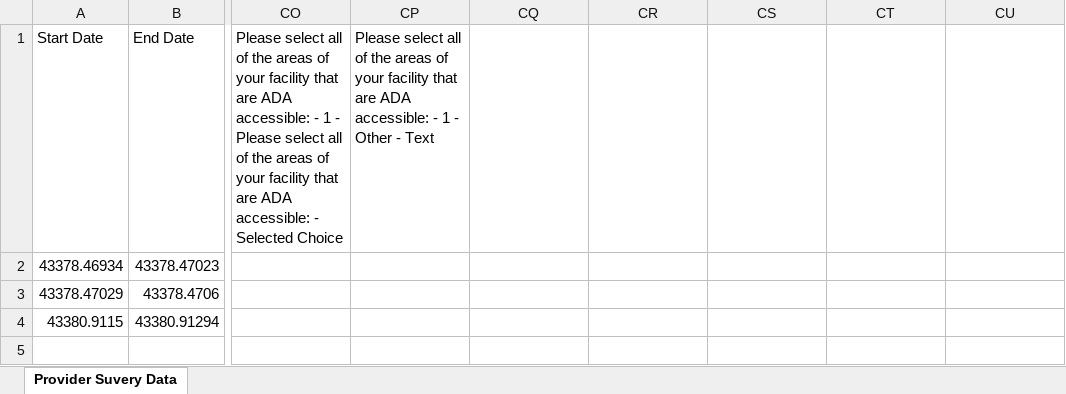
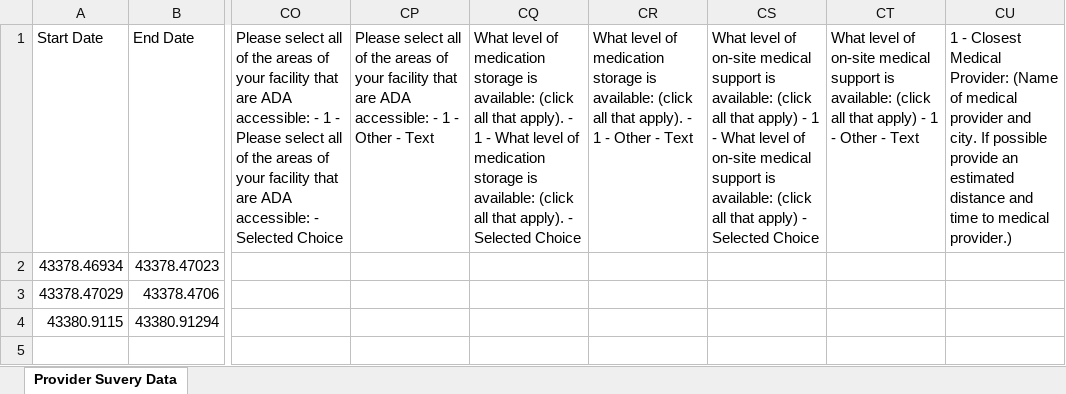
Before and after one commit to kotharan/qualtrics_data_py, an Excel workbook: Anand_Work/FallWork2018/OUTPUT.xlsx, sheet Provider Suvery Data, drawn as a sheet; only a part is shown, gaps mark what is left out; values as stored, in another font and other column widths than the file's, no borders; the diff names each change by its address in the sheet, - before the commit and + after, or states it on an @@ line.

```diff
--- a/Anand_Work/FallWork2018/OUTPUT.xlsx (sheet Provider Suvery Data)
+++ b/Anand_Work/FallWork2018/OUTPUT.xlsx (sheet Provider Suvery Data)
-CQ1: (empty)
+CQ1: What level of medication storage is available: (click all that apply). - 1 - What level of medication storage is available: (click all that apply). - Selected Choice
-CR1: (empty)
+CR1: What level of medication storage is available: (click all that apply). - 1 - Other - Text
-CS1: (empty)
+CS1: What level of on-site medical support is available: (click all that apply) - 1 - What level of on-site medical support is available: (click all that apply) - Selected Choice
-CT1: (empty)
+CT1: What level of on-site medical support is available: (click all that apply) - 1 - Other - Text
-CU1: (empty)
+CU1: 1 - Closest Medical Provider: (Name of medical provider and city. If possible provide an estimated distance and time to medical provider.)
```
Also changed, not shown: 1 other file.
